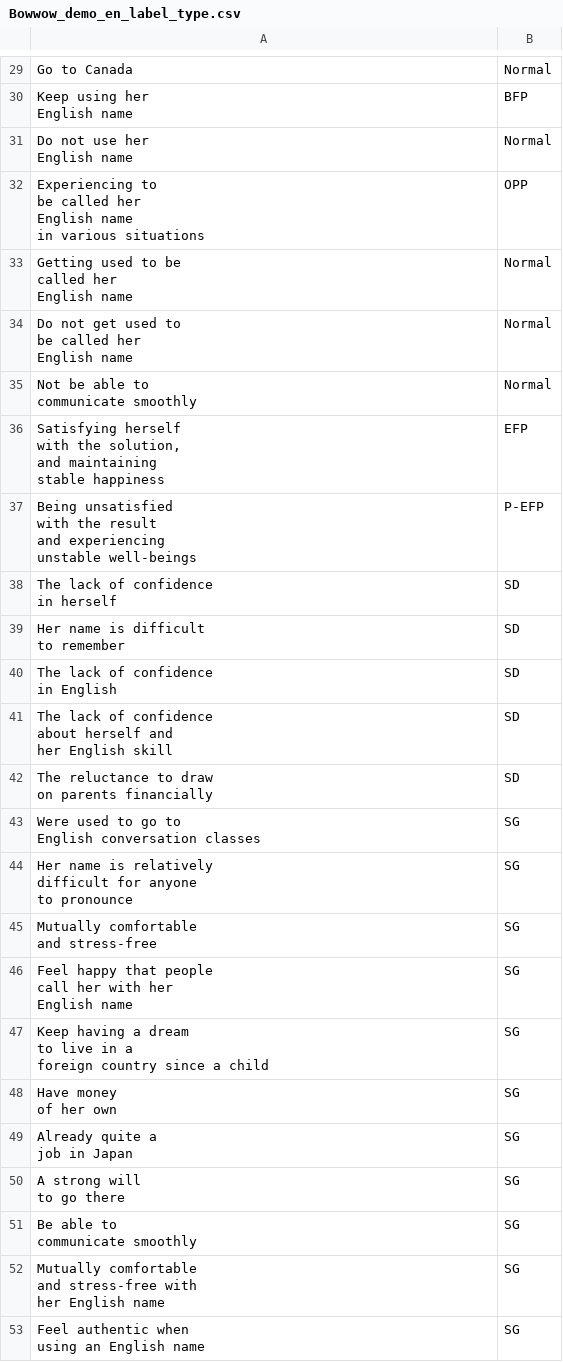
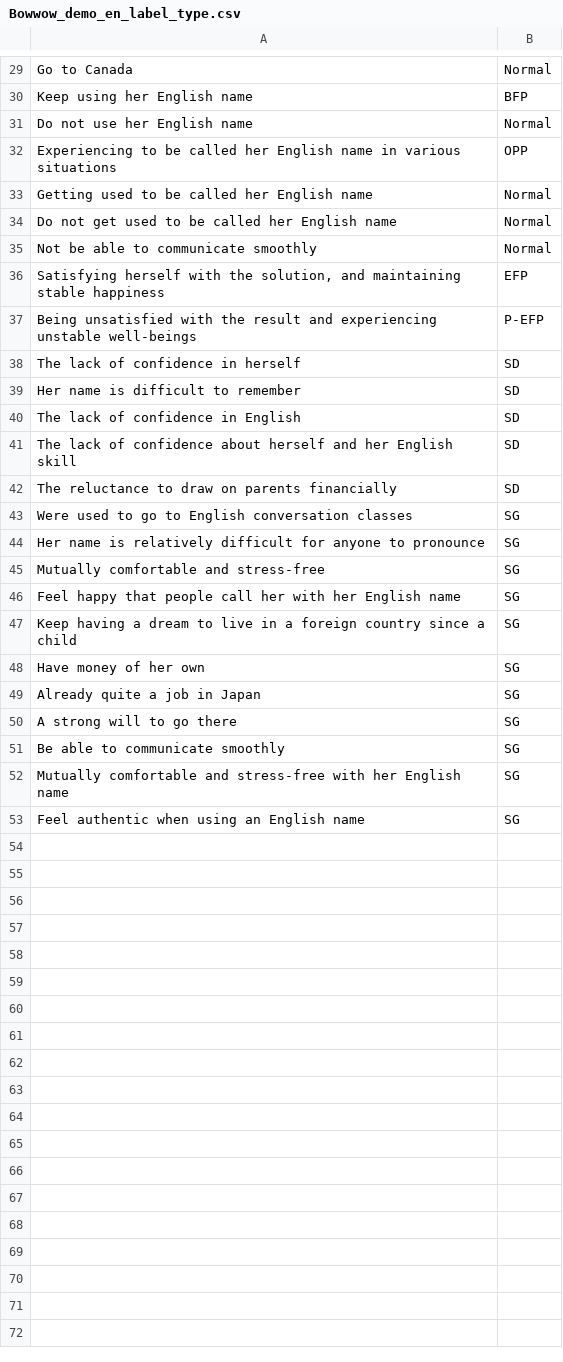
Before and after one commit to YukiInoueNakata/temer-plus, a CSV file: test-assets/samples/Bowwow_demo_en_label_type.csv, drawn as a sheet; only a part is shown, gaps mark what is left out; ↵ is a line break in a cell; the diff covers the shown part only; the diff names each change by its address in the sheet, - before the commit and + after, or states it on an @@ line.

```diff
--- a/test-assets/samples/Bowwow_demo_en_label_type.csv
+++ b/test-assets/samples/Bowwow_demo_en_label_type.csv
-A30: Keep using her ↵ English name
+A30: Keep using her English name
-A31: Do not use her ↵ English name
+A31: Do not use her English name
-A32: …various situations
+A32: …various situations
-A33: Getting used to be ↵ called her ↵ English name
+A33: Getting used to be called her English name
-A34: Do not get used to ↵ be called her ↵ English name
+A34: Do not get used to be called her English name
-A35: Not be able to ↵ communicate smoothly
+A35: Not be able to communicate smoothly
-A36: …stable happiness
+A36: …stable happiness
-A37: …unstable well-beings
+A37: …unstable well-beings
-A38: The lack of confidence ↵ in herself
+A38: The lack of confidence in herself
-A39: Her name is difficult ↵ to remember
+A39: Her name is difficult to remember
-A40: The lack of confidence ↵ in English
+A40: The lack of confidence in English
-A41: …English skill
+A41: …English skill
-A42: The reluctance to draw ↵ on parents financially
+A42: The reluctance to draw on parents financially
-A43: …conversation classes
+A43: …conversation classes
-A44: …to pronounce
+A44: …to pronounce
-A45: Mutually comfortable ↵ and stress-free
+A45: Mutually comfortable and stress-free
-A46: …English name
+A46: …English name
-A47: …a child
+A47: …a child
-A48: Have money ↵ of her own
+A48: Have money of her own
-A49: Already quite a ↵ job in Japan
+A49: Already quite a job in Japan
-A50: A strong will ↵ to go there
+A50: A strong will to go there
-A51: Be able to ↵ communicate smoothly
+A51: Be able to communicate smoothly
-A52: …English name
+A52: …English name
-A53: Feel authentic when ↵ using an English name
+A53: Feel authentic when using an English name
```
Also changed, not shown: 25 edited cells elsewhere in this file, test-assets/samples/Bowwow_demo_en_label_only.csv, test-assets/samples/Bowwow_demo_ja_label_only.csv, 8 other files.
